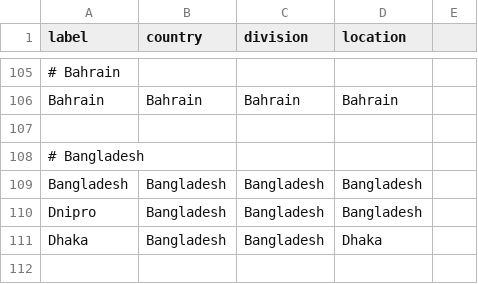
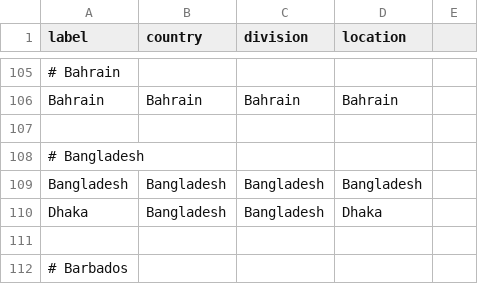
Before and after one commit to nextstrain/fauna, a TSV file: source-data/geo_synonyms.tsv, drawn as a sheet; only a part is shown, gaps mark what is left out; the shorter side is filled out with more unchanged rows.

Commit message:
Remove miscoded Dnipro geo synonym
Fixes #100

```diff
--- a/source-data/geo_synonyms.tsv
+++ b/source-data/geo_synonyms.tsv
@@ -109,3 +109,2 @@ Bahrain	Bahrain	Bahrain	Bahrain
 Bangladesh	Bangladesh	Bangladesh	Bangladesh
-Dnipro	Bangladesh	Bangladesh	Bangladesh
 Dhaka	Bangladesh	Bangladesh	Dhaka
```
